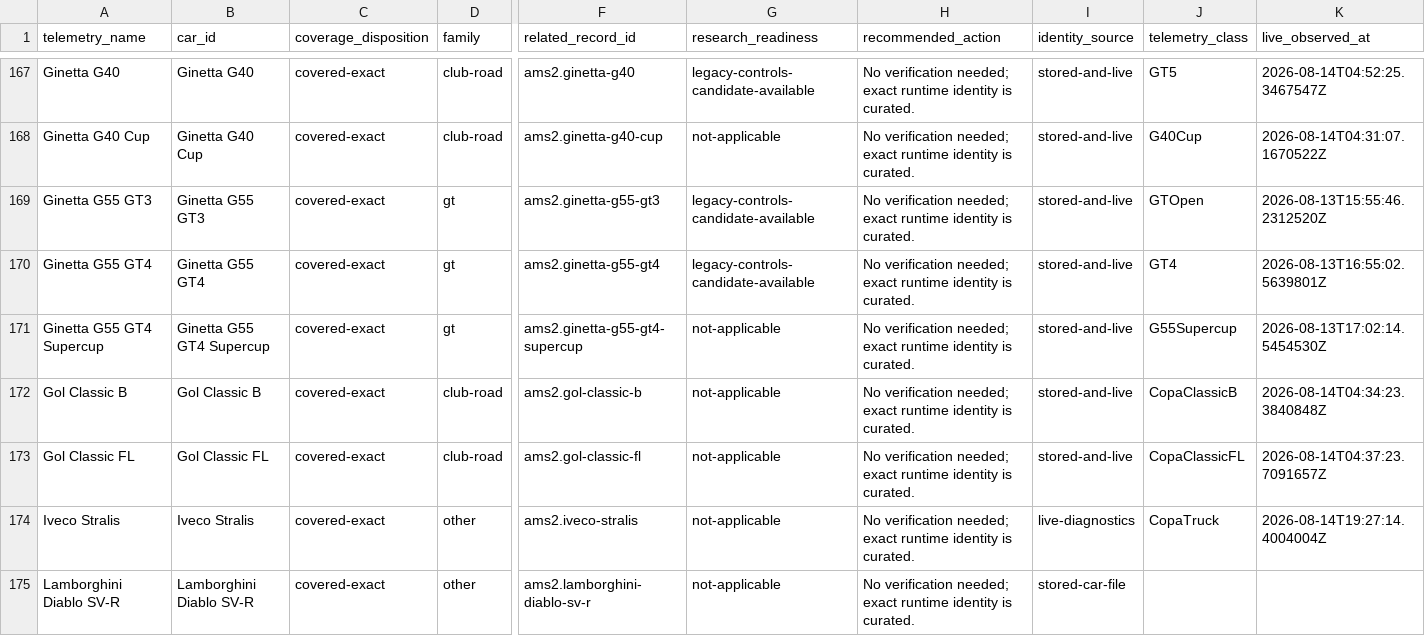
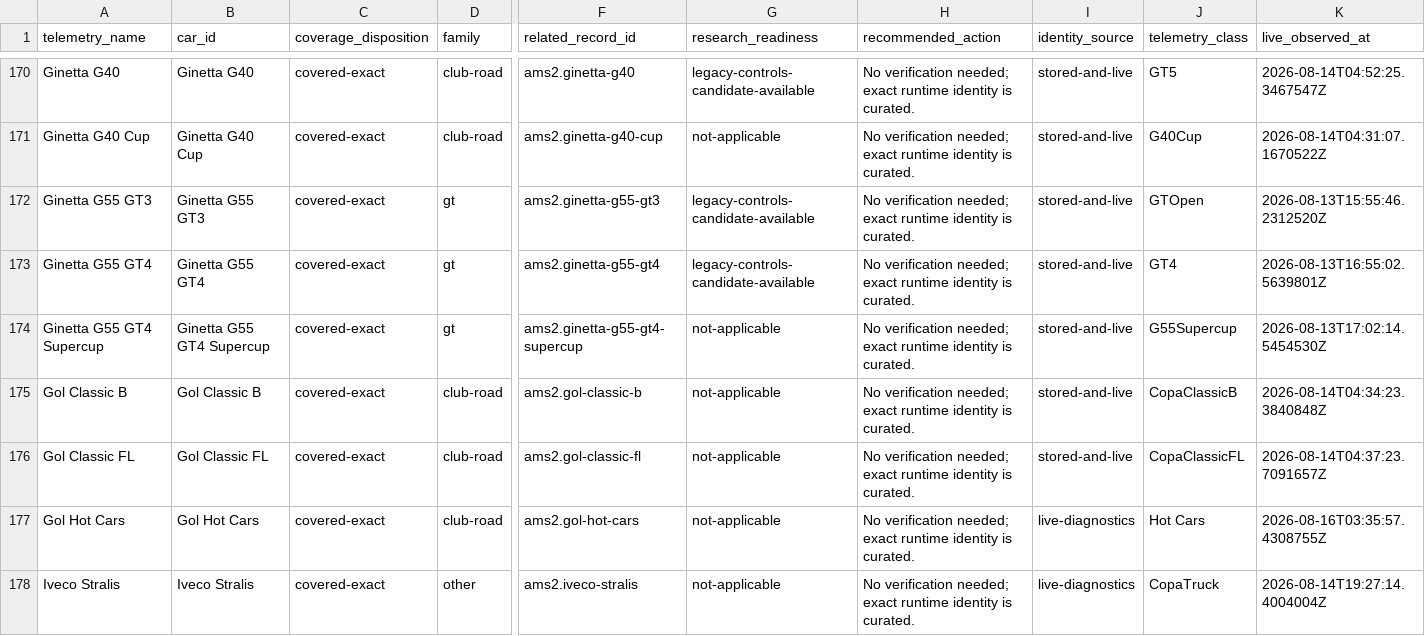
Before and after one commit to Milky28/as-driven, a CSV file: research/ams2-coverage-manifest.csv, drawn as a sheet; only a part is shown, gaps mark what is left out; the shorter side is filled out with more unchanged rows; rows hold the shown columns only; the diff covers the shown part only; the diff names each change by its address in the sheet, - before the commit and + after, or states it on an @@ line.

```diff
--- a/research/ams2-coverage-manifest.csv
+++ b/research/ams2-coverage-manifest.csv
+row 177: Gol Hot Cars | Gol Hot Cars | covered-exact | club-road | ams2.gol-hot-cars | not-applicable | No verification needed; exact runtime identity is curated. | live-diagnostics | Hot Cars | 2026-08-16T03:35:57.4308755Z
```
Also changed, not shown: 6 added rows elsewhere in this file, 24 other files.
